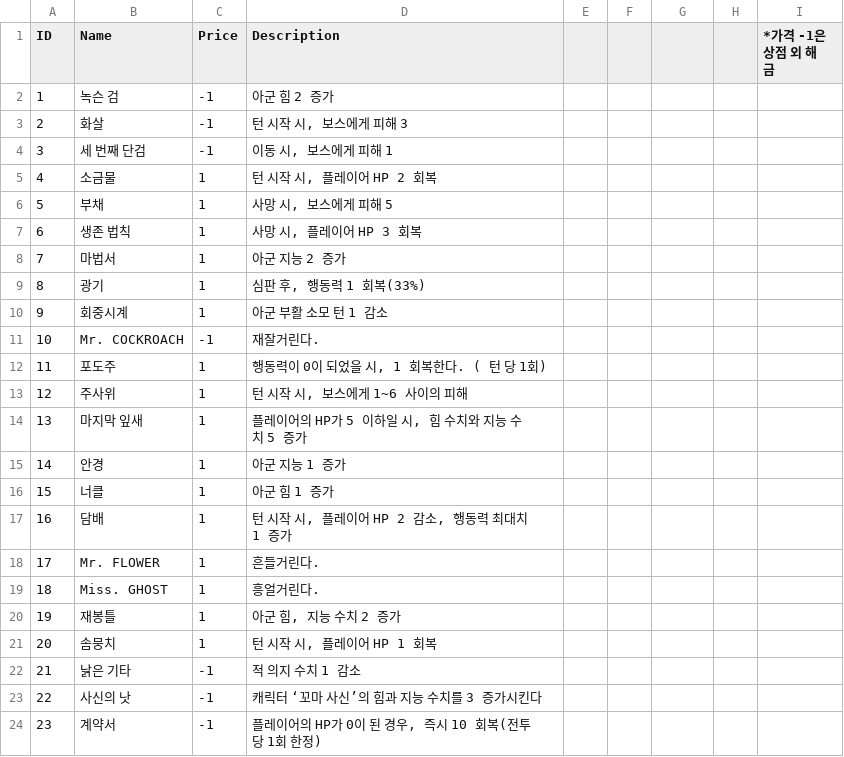
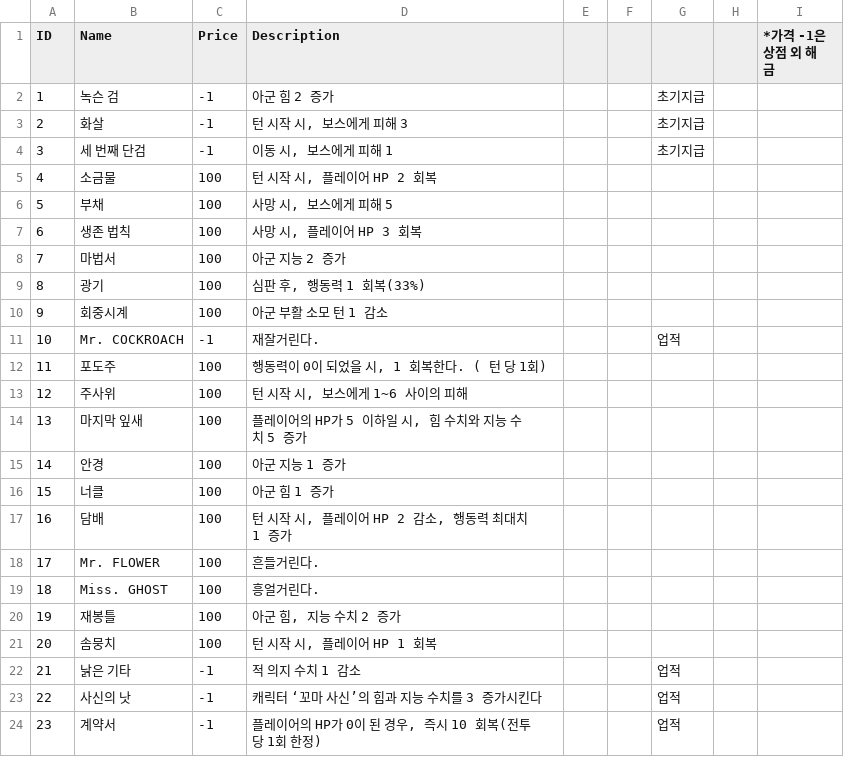
Before and after one commit to q1tkdrn/GridAndGreed, a CSV file: Assets/JDY/Data/CSV/Data - Items.csv, drawn as a sheet.

Commit message:
price change
Editor, data, skin scripts

```diff
--- a/Assets/JDY/Data/CSV/Data - Items.csv
+++ b/Assets/JDY/Data/CSV/Data - Items.csv
@@ -1,24 +1,24 @@
 ID,Name,Price,Description,,,,,*가격 -1은 상점 외 해금
-1,녹슨 검,-1,아군 힘 2 증가,,,,,
-2,화살,-1,"턴 시작 시, 보스에게 피해 3",,,,,
-3,세 번째 단검,-1,"이동 시, 보스에게 피해 1",,,,,
-4,소금물,1,"턴 시작 시, 플레이어 HP 2 회복",,,,,
-5,부채,1,"사망 시, 보스에게 피해 5",,,,,
-6,생존 법칙,1,"사망 시, 플레이어 HP 3 회복",,,,,
-7,마법서,1,아군 지능 2 증가,,,,,
-8,광기,1,"심판 후, 행동력 1 회복(33%)",,,,,
-9,회중시계,1,아군 부활 소모 턴 1 감소,,,,,
-10,Mr. COCKROACH,-1,재잘거린다.,,,,,
-11,포도주,1,"행동력이 0이 되었을 시, 1 회복한다. ( 턴 당 1회)",,,,,
-12,주사위,1,"턴 시작 시, 보스에게 1~6 사이의 피해",,,,,
-13,마지막 잎새,1,"플레이어의 HP가 5 이하일 시, 힘 수치와 지능 수치 5 증가",,,,,
-14,안경,1,아군 지능 1 증가,,,,,
-15,너클,1,아군 힘 1 증가,,,,,
-16,담배,1,"턴 시작 시, 플레이어 HP 2 감소, 행동력 최대치 1 증가",,,,,
-17,Mr. FLOWER,1,흔들거린다.,,,,,
-18,Miss. GHOST,1,흥얼거린다.,,,,,
-19,재봉틀,1,"아군 힘, 지능 수치 2 증가",,,,,
-20,솜뭉치,1,"턴 시작 시, 플레이어 HP 1 회복",,,,,
-21,낡은 기타,-1,적 의지 수치 1 감소,,,,,
-22,사신의 낫,-1,캐릭터 ‘꼬마 사신’의 힘과 지능 수치를 3 증가시킨다,,,,,
-23,계약서,-1,"플레이어의 HP가 0이 된 경우, 즉시 10 회복(전투당 1회 한정)",,,,,
+1,녹슨 검,-1,아군 힘 2 증가,,,초기지급,,
+2,화살,-1,"턴 시작 시, 보스에게 피해 3",,,초기지급,,
+3,세 번째 단검,-1,"이동 시, 보스에게 피해 1",,,초기지급,,
+4,소금물,100,"턴 시작 시, 플레이어 HP 2 회복",,,,,
+5,부채,100,"사망 시, 보스에게 피해 5",,,,,
+6,생존 법칙,100,"사망 시, 플레이어 HP 3 회복",,,,,
+7,마법서,100,아군 지능 2 증가,,,,,
+8,광기,100,"심판 후, 행동력 1 회복(33%)",,,,,
+9,회중시계,100,아군 부활 소모 턴 1 감소,,,,,
+10,Mr. COCKROACH,-1,재잘거린다.,,,업적,,
+11,포도주,100,"행동력이 0이 되었을 시, 1 회복한다. ( 턴 당 1회)",,,,,
+12,주사위,100,"턴 시작 시, 보스에게 1~6 사이의 피해",,,,,
+13,마지막 잎새,100,"플레이어의 HP가 5 이하일 시, 힘 수치와 지능 수치 5 증가",,,,,
+14,안경,100,아군 지능 1 증가,,,,,
+15,너클,100,아군 힘 1 증가,,,,,
+16,담배,100,"턴 시작 시, 플레이어 HP 2 감소, 행동력 최대치 1 증가",,,,,
+17,Mr. FLOWER,100,흔들거린다.,,,,,
+18,Miss. GHOST,100,흥얼거린다.,,,,,
+19,재봉틀,100,"아군 힘, 지능 수치 2 증가",,,,,
+20,솜뭉치,100,"턴 시작 시, 플레이어 HP 1 회복",,,,,
+21,낡은 기타,-1,적 의지 수치 1 감소,,,업적,,
+22,사신의 낫,-1,캐릭터 ‘꼬마 사신’의 힘과 지능 수치를 3 증가시킨다,,,업적,,
+23,계약서,-1,"플레이어의 HP가 0이 된 경우, 즉시 10 회복(전투당 1회 한정)",,,업적,,
```
Also changed, not shown: Assets/JDY/Data/CSV/Data - Characters.csv, 33 other files.
